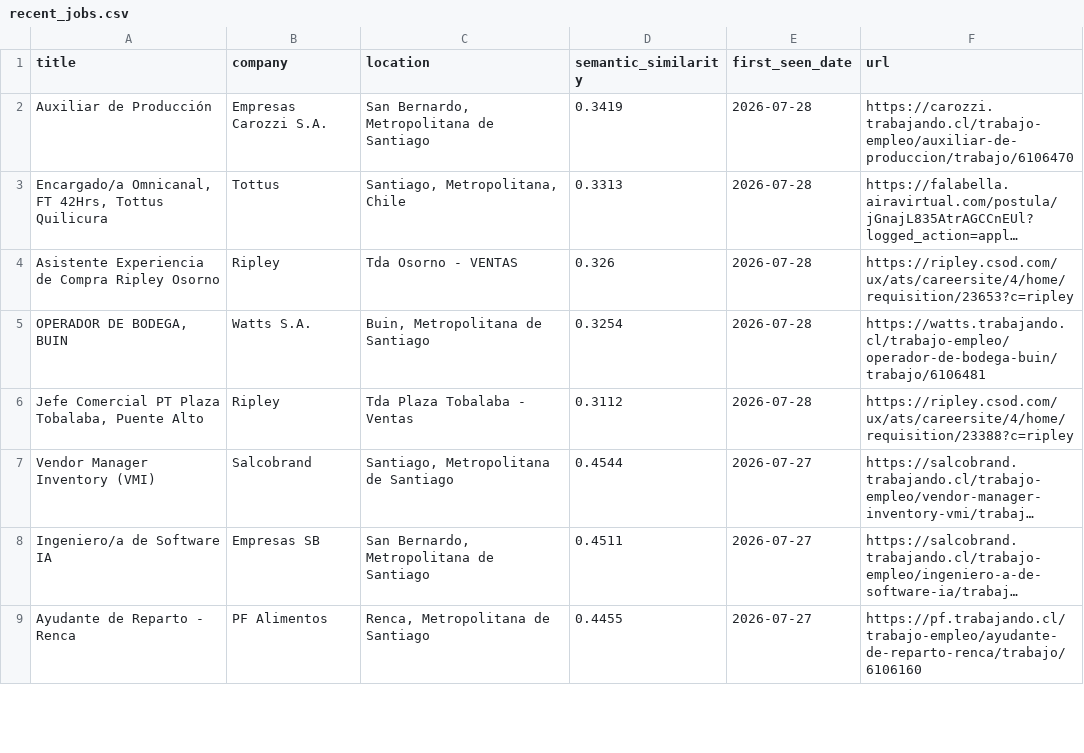
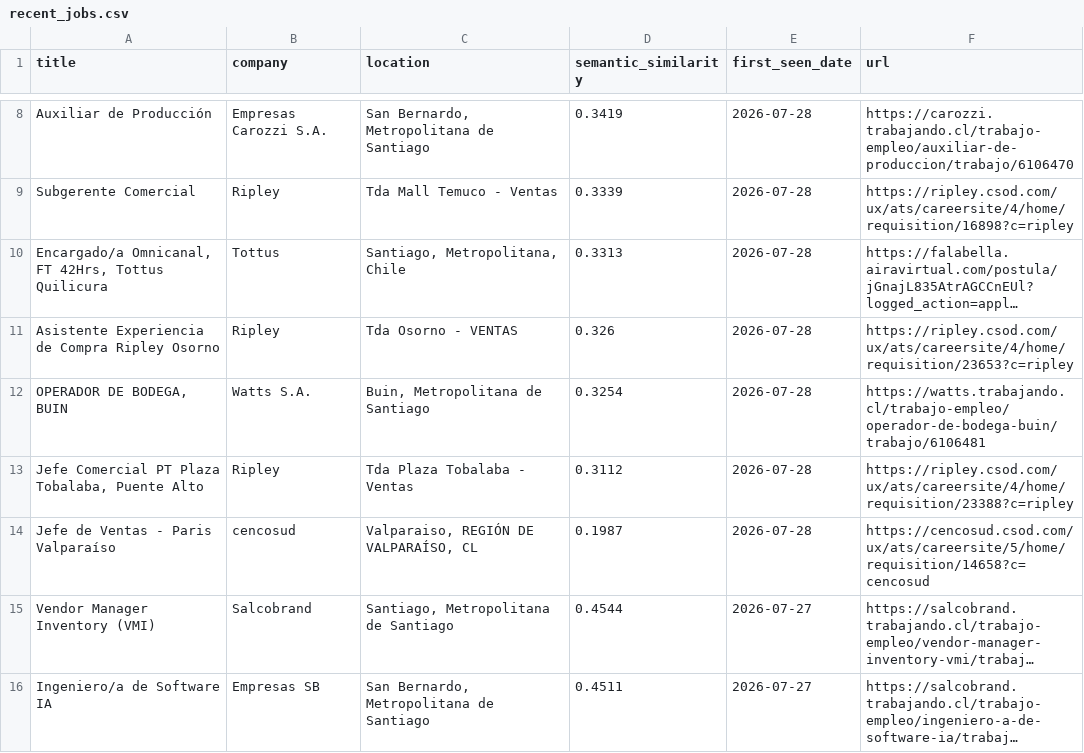
Before and after one commit to BarbaraPFloresRios/JobTrackerChile, a CSV file: data/recent_jobs.csv, drawn as a sheet; only a part is shown, gaps mark what is left out; the shorter side is filled out with more unchanged rows; long unchanged cells end in …; the diff covers the shown part only; the diff names each change by its address in the sheet, - before the commit and + after, or states it on an @@ line.

```diff
--- a/data/recent_jobs.csv
+++ b/data/recent_jobs.csv
+row 9: Subgerente Comercial | Ripley | Tda Mall Temuco - Ventas | 0.3339 | 2026-07-28 | https://ripley.csod.com/ux/ats/careersite/4/home/requisition/16898?c=ripley
+row 14: Jefe de Ventas - Paris Valparaíso | cencosud | Valparaiso, REGIÓN DE VALPARAÍSO, CL | 0.1987 | 2026-07-28 | https://cencosud.csod.com/ux/ats/careersite/5/home/requisition/14658?c=cencosud
```
Also changed, not shown: 13 added rows, 7 removed rows and 5 edited cells elsewhere in this file, data/raw/ahumada_jobs.csv, data/raw/ripley_jobs.csv, 20 other files.
